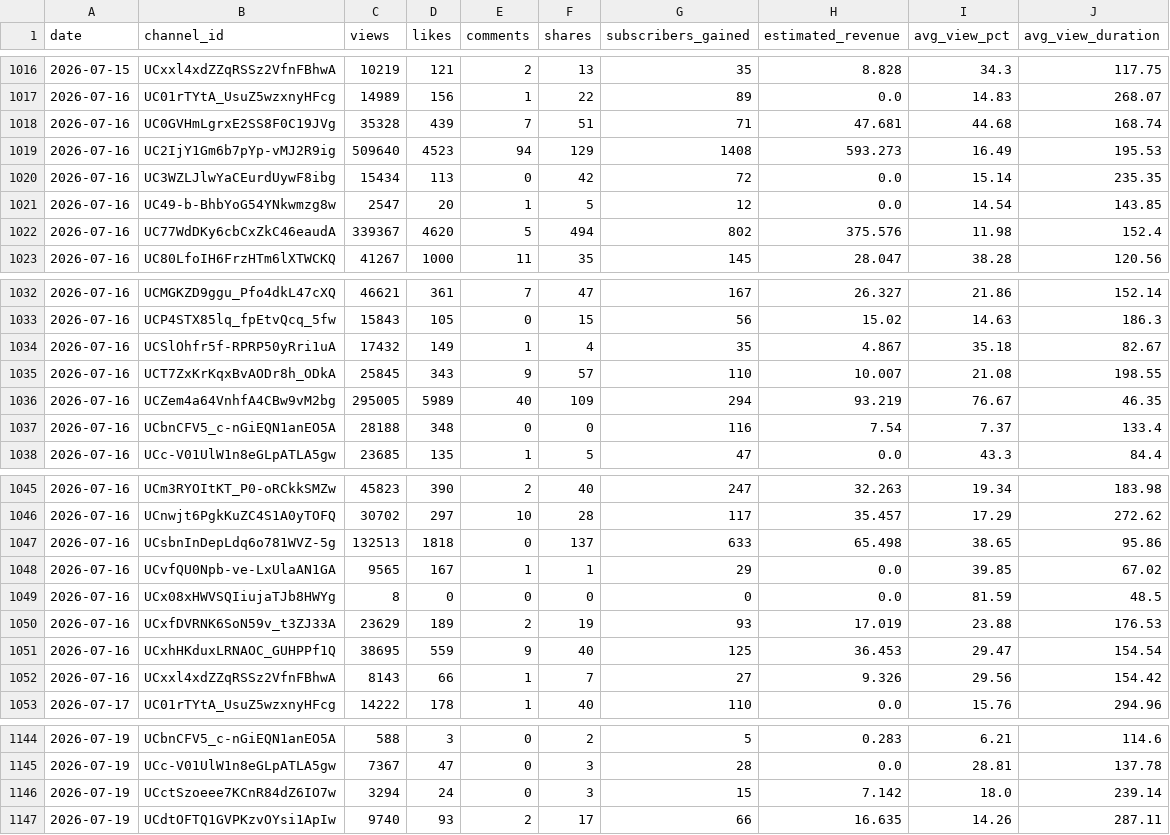
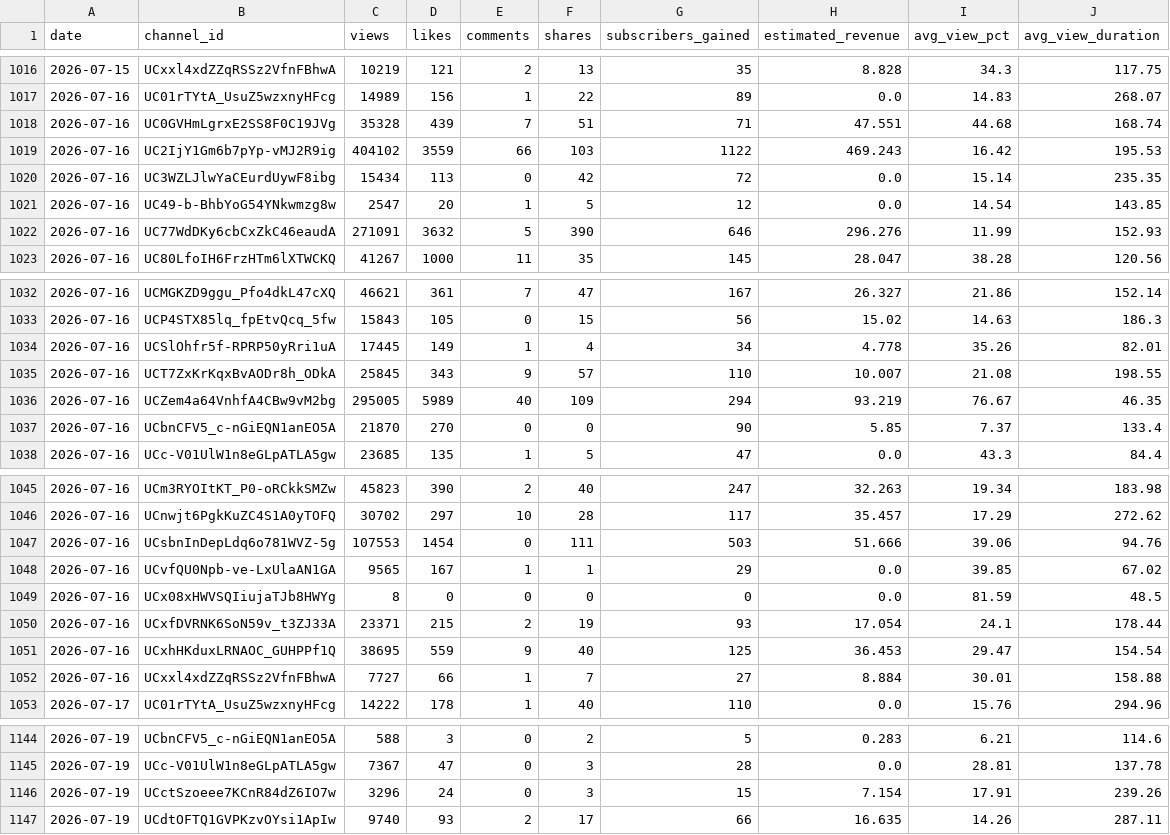
Before and after one commit to luojingyu-max/reelshort-yt-dm-dashboard, a CSV file: channel_metrics_daily.csv, drawn as a sheet; only a part is shown, gaps mark what is left out; the diff covers the shown part only.

```diff
--- a/channel_metrics_daily.csv
+++ b/channel_metrics_daily.csv
@@ -1017,7 +1017,7 @@ date,channel_id,views,likes,comments,shares,subscribers_gained,estimated_revenue
 2026-07-16,UC01rTYtA_UsuZ5wzxnyHFcg,14989,156,1,22,89,0.0,14.83,268.07
-2026-07-16,UC0GVHmLgrxE2SS8F0C19JVg,35328,439,7,51,71,47.681,44.68,168.74
-2026-07-16,UC2IjY1Gm6b7pYp-vMJ2R9ig,509640,4523,94,129,1408,593.273,16.49,195.53
+2026-07-16,UC0GVHmLgrxE2SS8F0C19JVg,35328,439,7,51,71,47.551,44.68,168.74
+2026-07-16,UC2IjY1Gm6b7pYp-vMJ2R9ig,404102,3559,66,103,1122,469.243,16.42,195.53
 2026-07-16,UC3WZLJlwYaCEurdUywF8ibg,15434,113,0,42,72,0.0,15.14,235.35
 2026-07-16,UC49-b-BhbYoG54YNkwmzg8w,2547,20,1,5,12,0.0,14.54,143.85
-2026-07-16,UC77WdDKy6cbCxZkC46eaudA,339367,4620,5,494,802,375.576,11.98,152.4
+2026-07-16,UC77WdDKy6cbCxZkC46eaudA,271091,3632,5,390,646,296.276,11.99,152.93
 2026-07-16,UC80LfoIH6FrzHTm6lXTWCKQ,41267,1000,11,35,145,28.047,38.28,120.56
@@ -1033,6 +1033,6 @@ date,channel_id,views,likes,comments,shares,subscribers_gained,estimated_revenue
 2026-07-16,UCP4STX85lq_fpEtvQcq_5fw,15843,105,0,15,56,15.02,14.63,186.3
-2026-07-16,UCSlOhfr5f-RPRP50yRri1uA,17432,149,1,4,35,4.867,35.18,82.67
+2026-07-16,UCSlOhfr5f-RPRP50yRri1uA,17445,149,1,4,34,4.778,35.26,82.01
 2026-07-16,UCT7ZxKrKqxBvAODr8h_ODkA,25845,343,9,57,110,10.007,21.08,198.55
 2026-07-16,UCZem4a64VnhfA4CBw9vM2bg,295005,5989,40,109,294,93.219,76.67,46.35
-2026-07-16,UCbnCFV5_c-nGiEQN1anEO5A,28188,348,0,0,116,7.54,7.37,133.4
+2026-07-16,UCbnCFV5_c-nGiEQN1anEO5A,21870,270,0,0,90,5.85,7.37,133.4
 2026-07-16,UCc-V01UlW1n8eGLpATLA5gw,23685,135,1,5,47,0.0,43.3,84.4
@@ -1046,8 +1046,8 @@ date,channel_id,views,likes,comments,shares,subscribers_gained,estimated_revenue
 2026-07-16,UCnwjt6PgkKuZC4S1A0yTOFQ,30702,297,10,28,117,35.457,17.29,272.62
-2026-07-16,UCsbnInDepLdq6o781WVZ-5g,132513,1818,0,137,633,65.498,38.65,95.86
+2026-07-16,UCsbnInDepLdq6o781WVZ-5g,107553,1454,0,111,503,51.666,39.06,94.76
 2026-07-16,UCvfQU0Npb-ve-LxUlaAN1GA,9565,167,1,1,29,0.0,39.85,67.02
 2026-07-16,UCx08xHWVSQIiujaTJb8HWYg,8,0,0,0,0,0.0,81.59,48.5
-2026-07-16,UCxfDVRNK6SoN59v_t3ZJ33A,23629,189,2,19,93,17.019,23.88,176.53
+2026-07-16,UCxfDVRNK6SoN59v_t3ZJ33A,23371,215,2,19,93,17.054,24.1,178.44
 2026-07-16,UCxhHKduxLRNAOC_GUHPPf1Q,38695,559,9,40,125,36.453,29.47,154.54
-2026-07-16,UCxxl4xdZZqRSSz2VfnFBhwA,8143,66,1,7,27,9.326,29.56,154.42
+2026-07-16,UCxxl4xdZZqRSSz2VfnFBhwA,7727,66,1,7,27,8.884,30.01,158.88
 2026-07-17,UC01rTYtA_UsuZ5wzxnyHFcg,14222,178,1,40,110,0.0,15.76,294.96
@@ -1145,3 +1145,3 @@ date,channel_id,views,likes,comments,shares,subscribers_gained,estimated_revenue
 2026-07-19,UCc-V01UlW1n8eGLpATLA5gw,7367,47,0,3,28,0.0,28.81,137.78
-2026-07-19,UCctSzoeee7KCnR84dZ6IO7w,3294,24,0,3,15,7.142,18.0,239.14
+2026-07-19,UCctSzoeee7KCnR84dZ6IO7w,3296,24,0,3,15,7.154,17.91,239.26
 2026-07-19,UCdtOFTQ1GVPKzvOYsi1ApIw,9740,93,2,17,66,16.635,14.26,287.11
```
Also changed, not shown: 6 edited cells elsewhere in this file, base_tables/channel_daily.csv, history/daily.csv, 2 other files.
